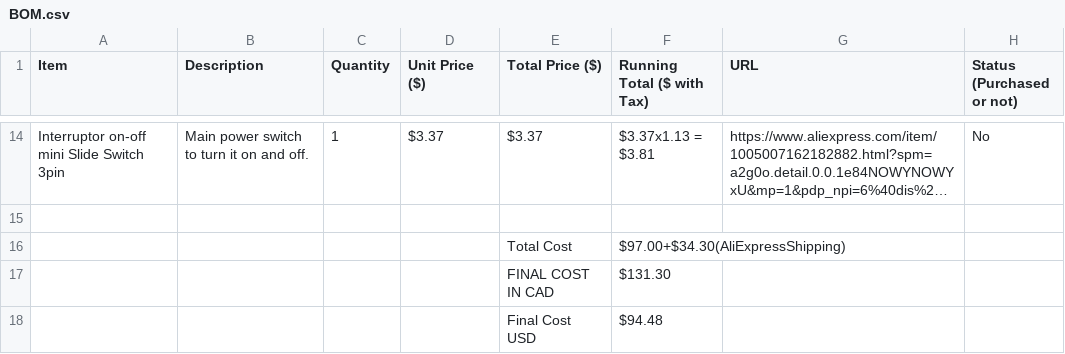
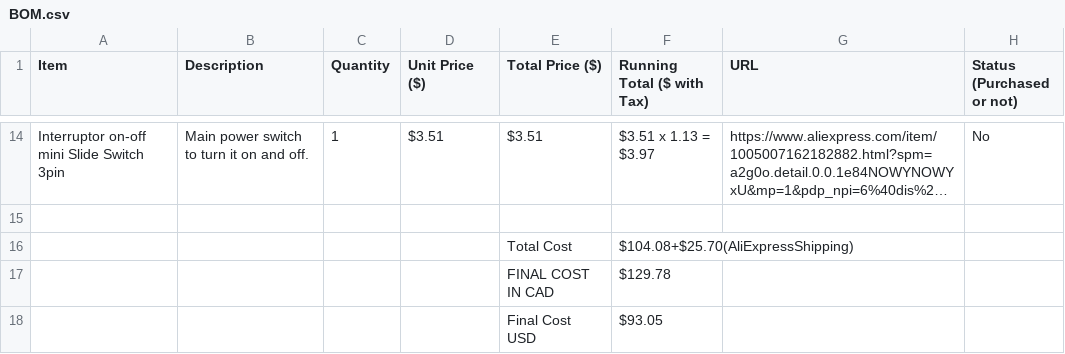
Before and after one commit to Omgisawsome/stealth-calculator, a CSV file: BOM.csv, drawn as a sheet; only a part is shown, gaps mark what is left out; long unchanged cells end in …; the diff covers the shown part only; the diff names each change by its address in the sheet, - before the commit and + after, or states it on an @@ line.

Commit message:
NEW BOM

```diff
--- a/BOM.csv
+++ b/BOM.csv
-D14 (Unit Price ($)): $3.37
+D14 (Unit Price ($)): $3.51
-E14 (Total Price ($)): $3.37
+E14 (Total Price ($)): $3.51
-F14 (Running Total ($ with Tax)): $3.37x1.13 = $3.81
+F14 (Running Total ($ with Tax)): $3.51 x 1.13 = $3.97
-F16 (Running Total ($ with Tax)): $97.00+$34.30(AliExpressShipping)
+F16 (Running Total ($ with Tax)): $104.08+$25.70(AliExpressShipping)
-F17 (Running Total ($ with Tax)): $131.30
+F17 (Running Total ($ with Tax)): $129.78
-F18 (Running Total ($ with Tax)): $94.48
+F18 (Running Total ($ with Tax)): $93.05
```
Also changed, not shown: 30 edited cells elsewhere in this file.
